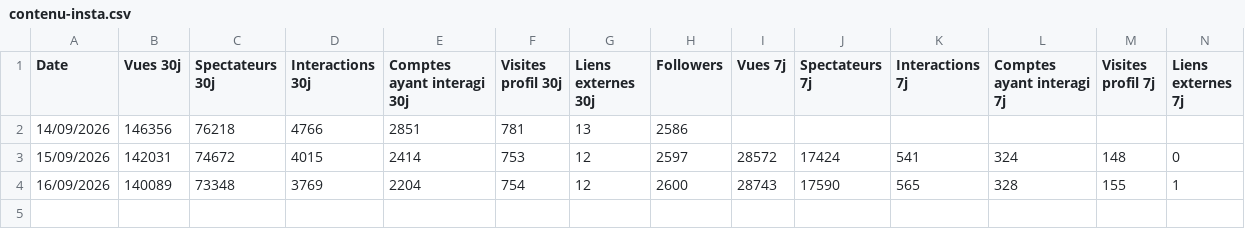
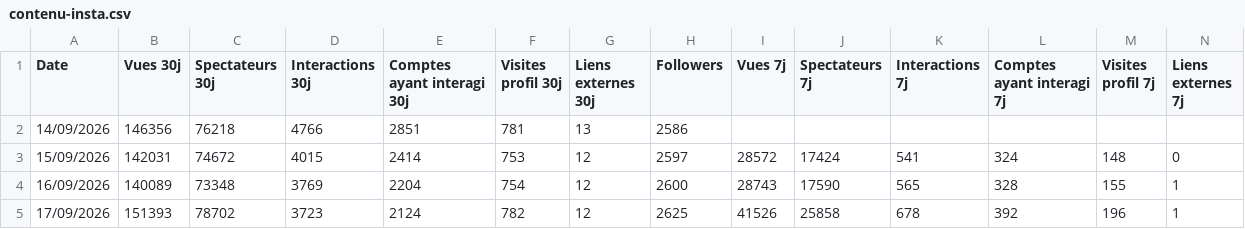
Before and after one commit to alexyoucompte99-lang/console-prospection-lauric, a CSV file: data/contenu-insta.csv, drawn as a sheet; only a part is shown; rows hold the shown columns only; the diff names each change by its address in the sheet, - before the commit and + after, or states it on an @@ line.

```diff
--- a/data/contenu-insta.csv
+++ b/data/contenu-insta.csv
+row 5: 17/09/2026 | 151393 | 78702 | 3723 | 2124 | 782 | 12 | 2625 | 41526 | 25858 | 678 | 392 | 196 | 1
```
Also changed, not shown: data/insta-activite.csv, data/vues-jour.csv, 16 other files.
